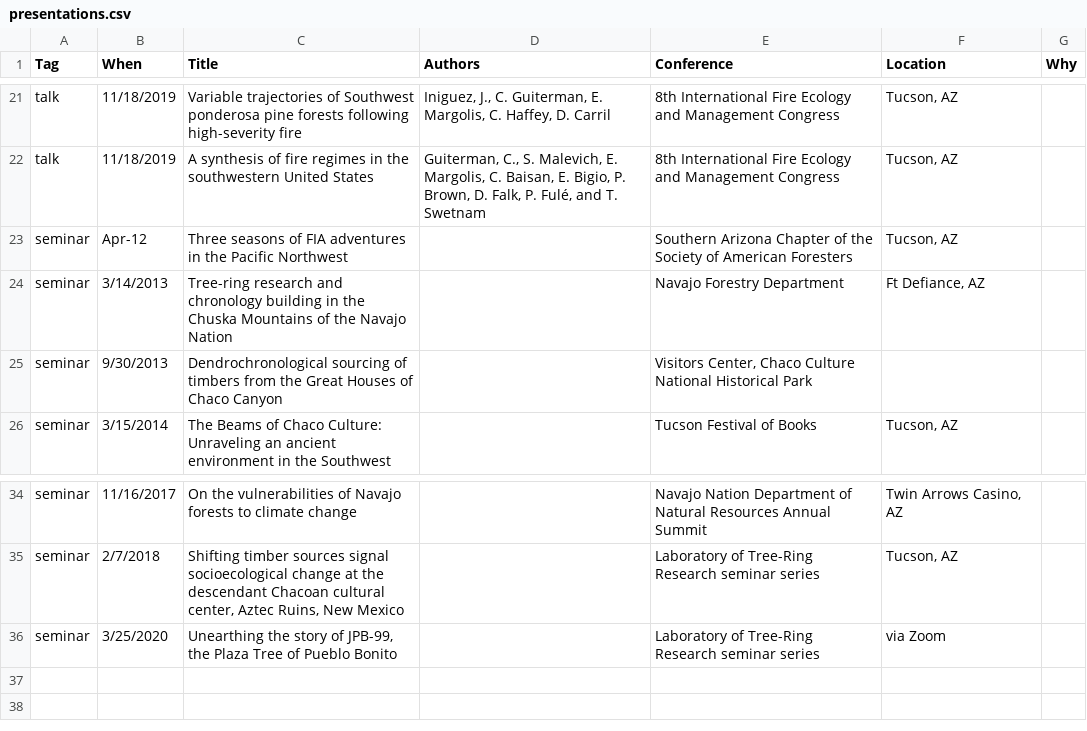
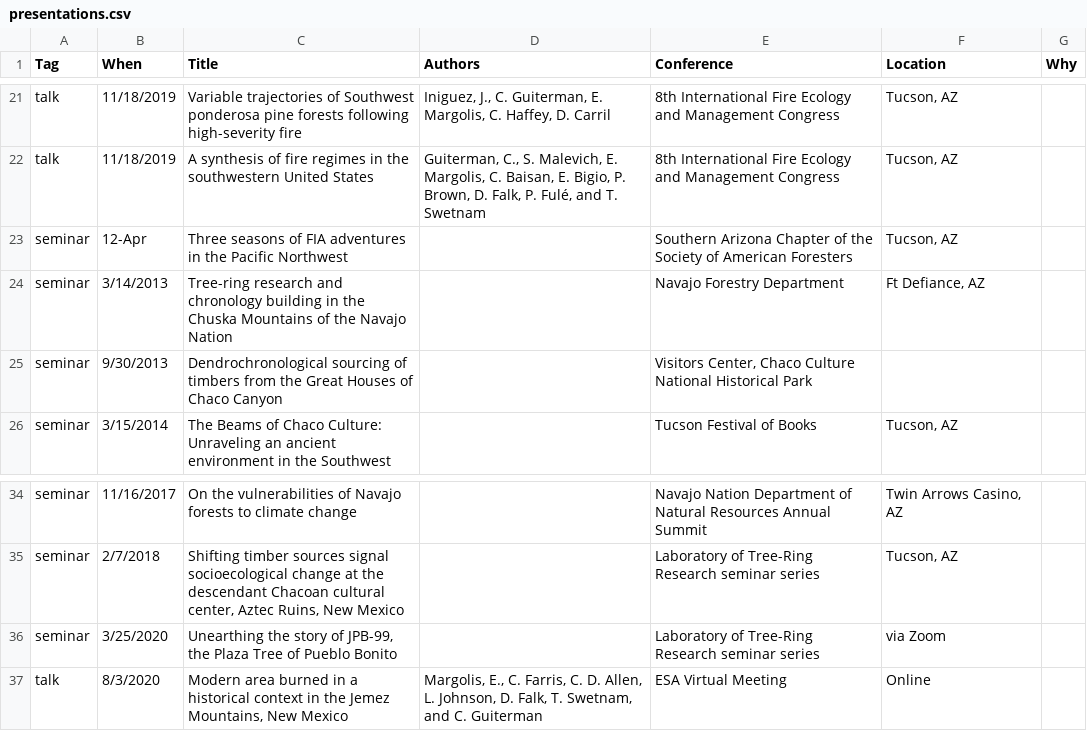
Before and after one commit to chguiterman/CV, a CSV file: data/presentations.csv, drawn as a sheet; only a part is shown, gaps mark what is left out.

Commit message:
update data

```diff
--- a/data/presentations.csv
+++ b/data/presentations.csv
@@ -22,3 +22,3 @@ talk,11/18/2019,Variable trajectories of Southwest ponderosa pine forests follow
 talk,11/18/2019,A synthesis of fire regimes in the southwestern United States,"Guiterman, C., S. Malevich, E. Margolis, C. Baisan, E. Bigio, P. Brown, D. Falk, P. Fulé, and T. Swetnam",8th International Fire Ecology and Management Congress,"Tucson, AZ",
-seminar,Apr-12,Three seasons of FIA adventures in the Pacific Northwest,,Southern Arizona Chapter of the Society of American Foresters,"Tucson, AZ",
+seminar,12-Apr,Three seasons of FIA adventures in the Pacific Northwest,,Southern Arizona Chapter of the Society of American Foresters,"Tucson, AZ",
 seminar,3/14/2013,Tree-ring research and chronology building in the Chuska Mountains of the Navajo Nation,,Navajo Forestry Department,"Ft Defiance, AZ",
@@ -36 +36,2 @@ seminar,2/7/2018,"Shifting timber sources signal socioecological change at the d
 seminar,3/25/2020,"Unearthing the story of JPB-99, the Plaza Tree of Pueblo Bonito",,Laboratory of Tree-Ring Research seminar series,via Zoom,
+talk,8/3/2020,"Modern area burned in a historical context in the Jemez Mountains, New Mexico","Margolis, E., C. Farris, C. D. Allen, L. Johnson, D. Falk, T. Swetnam, and C. Guiterman",ESA Virtual Meeting,Online,
```
Also changed, not shown: data/teaching.csv, 1 other file.
